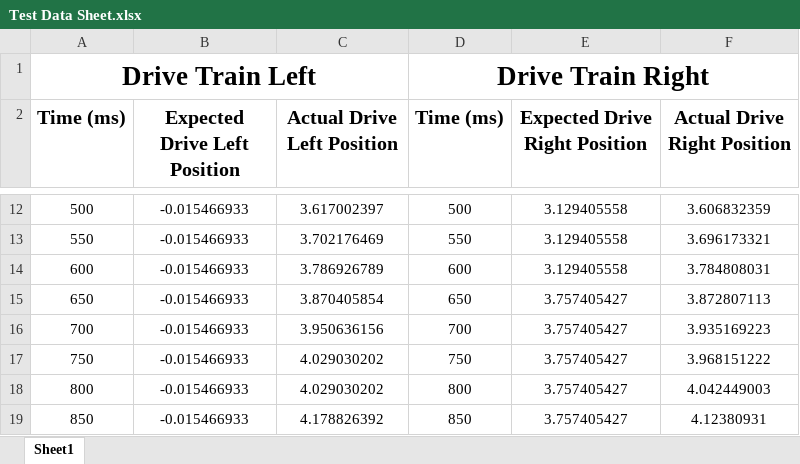
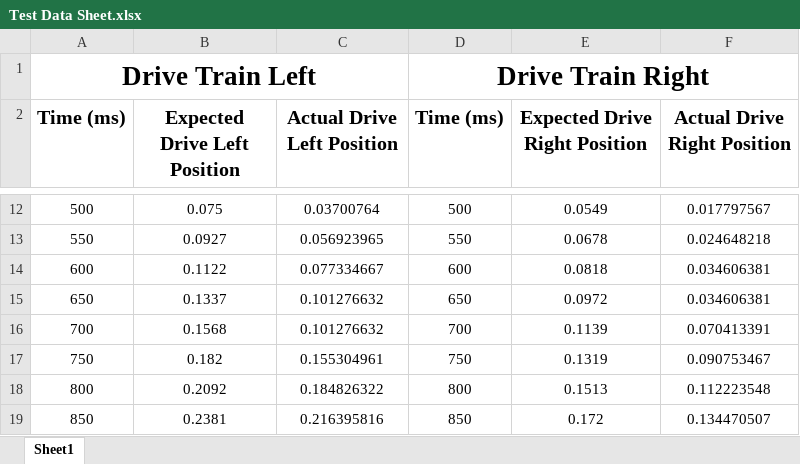
Before and after one commit to 3015RangerRobotics/RobotCode2020, an Excel workbook: OutputGrapher/Test Data Sheet.xlsx, sheet Sheet1, drawn as a sheet; only a part is shown, gaps mark what is left out; values as stored, in another font and other column widths than the file's, no borders; charts and pictures not drawn; the diff covers the shown part only; the diff names each change by its address in the sheet, - before the commit and + after, or states it on an @@ line.

```diff
--- a/OutputGrapher/Test Data Sheet.xlsx (sheet Sheet1)
+++ b/OutputGrapher/Test Data Sheet.xlsx (sheet Sheet1)
-B12 (Expected Drive Left Position): -0.015466933
+B12 (Expected Drive Left Position): 0.075
-C12 (Actual Drive Left Position): 3.617002397
+C12 (Actual Drive Left Position): 0.03700764
-E12 (Expected Drive Right Position): 3.129405558
+E12 (Expected Drive Right Position): 0.0549
-F12 (Actual Drive Right Position): 3.606832359
+F12 (Actual Drive Right Position): 0.017797567
-B13 (Expected Drive Left Position): -0.015466933
+B13 (Expected Drive Left Position): 0.0927
-C13 (Actual Drive Left Position): 3.702176469
+C13 (Actual Drive Left Position): 0.056923965
-E13 (Expected Drive Right Position): 3.129405558
+E13 (Expected Drive Right Position): 0.0678
-F13 (Actual Drive Right Position): 3.696173321
+F13 (Actual Drive Right Position): 0.024648218
-B14 (Expected Drive Left Position): -0.015466933
+B14 (Expected Drive Left Position): 0.1122
-C14 (Actual Drive Left Position): 3.786926789
+C14 (Actual Drive Left Position): 0.077334667
-E14 (Expected Drive Right Position): 3.129405558
+E14 (Expected Drive Right Position): 0.0818
-F14 (Actual Drive Right Position): 3.784808031
+F14 (Actual Drive Right Position): 0.034606381
-B15 (Expected Drive Left Position): -0.015466933
+B15 (Expected Drive Left Position): 0.1337
-C15 (Actual Drive Left Position): 3.870405854
+C15 (Actual Drive Left Position): 0.101276632
-E15 (Expected Drive Right Position): 3.757405427
+E15 (Expected Drive Right Position): 0.0972
-F15 (Actual Drive Right Position): 3.872807113
+F15 (Actual Drive Right Position): 0.034606381
-B16 (Expected Drive Left Position): -0.015466933
+B16 (Expected Drive Left Position): 0.1568
-C16 (Actual Drive Left Position): 3.950636156
+C16 (Actual Drive Left Position): 0.101276632
-E16 (Expected Drive Right Position): 3.757405427
+E16 (Expected Drive Right Position): 0.1139
-F16 (Actual Drive Right Position): 3.935169223
+F16 (Actual Drive Right Position): 0.070413391
-B17 (Expected Drive Left Position): -0.015466933
+B17 (Expected Drive Left Position): 0.182
-C17 (Actual Drive Left Position): 4.029030202
+C17 (Actual Drive Left Position): 0.155304961
-E17 (Expected Drive Right Position): 3.757405427
+E17 (Expected Drive Right Position): 0.1319
-F17 (Actual Drive Right Position): 3.968151222
+F17 (Actual Drive Right Position): 0.090753467
-B18 (Expected Drive Left Position): -0.015466933
+B18 (Expected Drive Left Position): 0.2092
-C18 (Actual Drive Left Position): 4.029030202
+C18 (Actual Drive Left Position): 0.184826322
-E18 (Expected Drive Right Position): 3.757405427
+E18 (Expected Drive Right Position): 0.1513
-F18 (Actual Drive Right Position): 4.042449003
+F18 (Actual Drive Right Position): 0.112223548
-B19 (Expected Drive Left Position): -0.015466933
+B19 (Expected Drive Left Position): 0.2381
-C19 (Actual Drive Left Position): 4.178826392
+C19 (Actual Drive Left Position): 0.216395816
-E19 (Expected Drive Right Position): 3.757405427
+E19 (Expected Drive Right Position): 0.172
-F19 (Actual Drive Right Position): 4.12380931
+F19 (Actual Drive Right Position): 0.134470507
```
Also changed, not shown: 131 added rows and 160 edited cells elsewhere in this sheet, charts or pictures, 10 other files.
